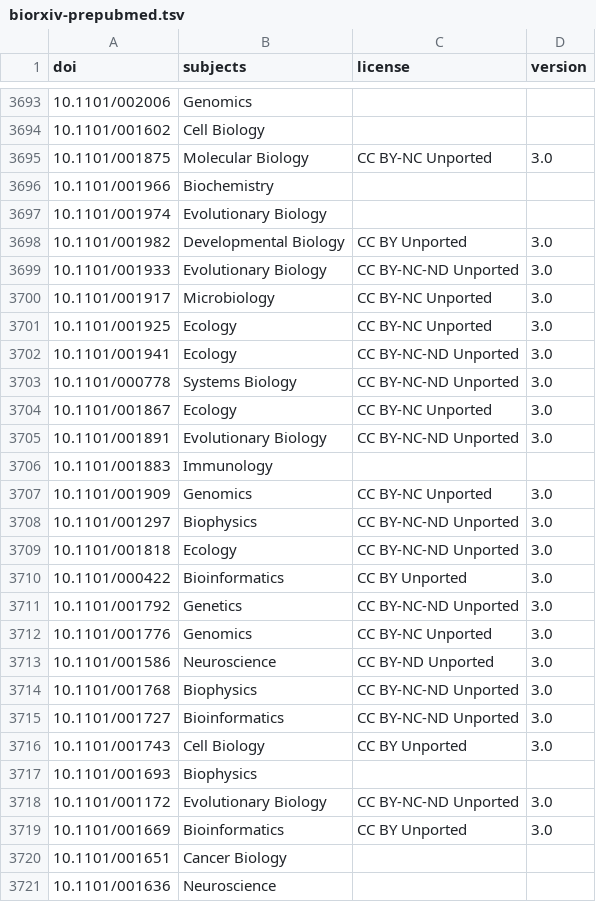
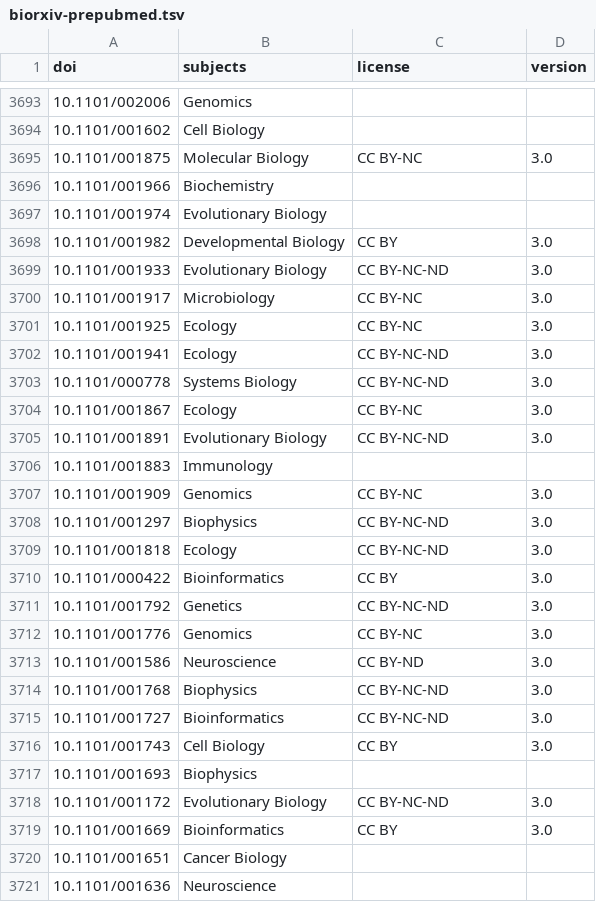
Before and after one commit to dhimmel/biorxiv-licenses, a TSV file: data/biorxiv-prepubmed.tsv, drawn as a sheet; only a part is shown, gaps mark what is left out; the diff covers the shown part only.

Commit message:
Remove " Unported" from license field
Bug introduced in 50129afd354ad62533e705f71497024ecded27b2.

```diff
--- a/data/biorxiv-prepubmed.tsv
+++ b/data/biorxiv-prepubmed.tsv
@@ -3694,27 +3694,27 @@ doi	subjects	license	version
 10.1101/001602	Cell Biology		
-10.1101/001875	Molecular Biology	CC BY-NC Unported	3.0
+10.1101/001875	Molecular Biology	CC BY-NC	3.0
 10.1101/001966	Biochemistry		
 10.1101/001974	Evolutionary Biology		
-10.1101/001982	Developmental Biology	CC BY Unported	3.0
-10.1101/001933	Evolutionary Biology	CC BY-NC-ND Unported	3.0
-10.1101/001917	Microbiology	CC BY-NC Unported	3.0
-10.1101/001925	Ecology	CC BY-NC Unported	3.0
-10.1101/001941	Ecology	CC BY-NC-ND Unported	3.0
-10.1101/000778	Systems Biology	CC BY-NC-ND Unported	3.0
-10.1101/001867	Ecology	CC BY-NC Unported	3.0
-10.1101/001891	Evolutionary Biology	CC BY-NC-ND Unported	3.0
+10.1101/001982	Developmental Biology	CC BY	3.0
+10.1101/001933	Evolutionary Biology	CC BY-NC-ND	3.0
+10.1101/001917	Microbiology	CC BY-NC	3.0
+10.1101/001925	Ecology	CC BY-NC	3.0
+10.1101/001941	Ecology	CC BY-NC-ND	3.0
+10.1101/000778	Systems Biology	CC BY-NC-ND	3.0
+10.1101/001867	Ecology	CC BY-NC	3.0
+10.1101/001891	Evolutionary Biology	CC BY-NC-ND	3.0
 10.1101/001883	Immunology		
-10.1101/001909	Genomics	CC BY-NC Unported	3.0
-10.1101/001297	Biophysics	CC BY-NC-ND Unported	3.0
-10.1101/001818	Ecology	CC BY-NC-ND Unported	3.0
-10.1101/000422	Bioinformatics	CC BY Unported	3.0
-10.1101/001792	Genetics	CC BY-NC-ND Unported	3.0
-10.1101/001776	Genomics	CC BY-NC Unported	3.0
-10.1101/001586	Neuroscience	CC BY-ND Unported	3.0
-10.1101/001768	Biophysics	CC BY-NC-ND Unported	3.0
-10.1101/001727	Bioinformatics	CC BY-NC-ND Unported	3.0
-10.1101/001743	Cell Biology	CC BY Unported	3.0
+10.1101/001909	Genomics	CC BY-NC	3.0
+10.1101/001297	Biophysics	CC BY-NC-ND	3.0
+10.1101/001818	Ecology	CC BY-NC-ND	3.0
+10.1101/000422	Bioinformatics	CC BY	3.0
+10.1101/001792	Genetics	CC BY-NC-ND	3.0
+10.1101/001776	Genomics	CC BY-NC	3.0
+10.1101/001586	Neuroscience	CC BY-ND	3.0
+10.1101/001768	Biophysics	CC BY-NC-ND	3.0
+10.1101/001727	Bioinformatics	CC BY-NC-ND	3.0
+10.1101/001743	Cell Biology	CC BY	3.0
 10.1101/001693	Biophysics		
-10.1101/001172	Evolutionary Biology	CC BY-NC-ND Unported	3.0
-10.1101/001669	Bioinformatics	CC BY Unported	3.0
+10.1101/001172	Evolutionary Biology	CC BY-NC-ND	3.0
+10.1101/001669	Bioinformatics	CC BY	3.0
 10.1101/001651	Cancer Biology		
```
Also changed, not shown: 80 edited cells elsewhere in this file.
